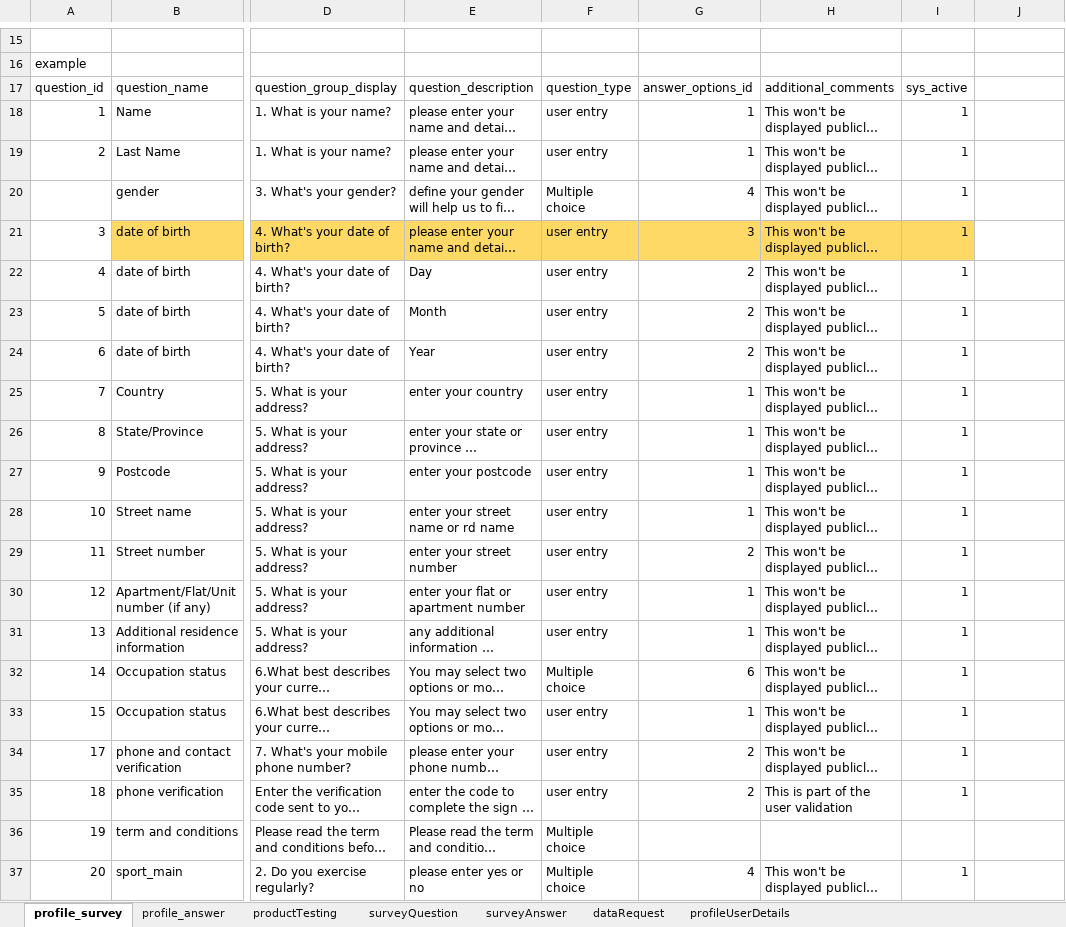
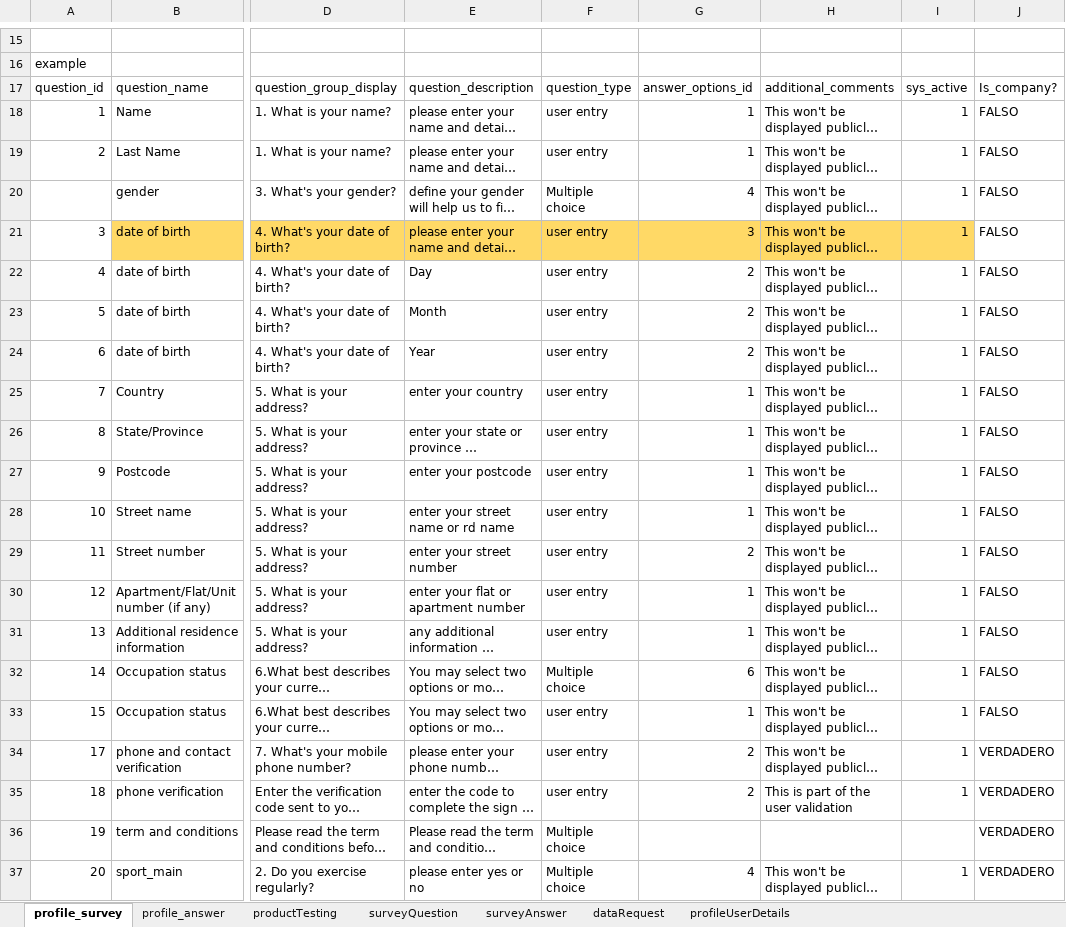
Before and after one commit to BraianVargas/DataMarketApp, an Excel workbook: DataFiles/DB_tables_schema (1).xlsx, sheet profile_survey, drawn as a sheet; only a part is shown, gaps mark what is left out; long unchanged cells end in …; values as stored, in another font and other column widths than the file's, no borders; the diff names each change by its address in the sheet, - before the commit and + after, or states it on an @@ line.

Commit message:
[ADD] Row of profile_survey in DB_tables_schema.xlsx

```diff
--- a/DataFiles/DB_tables_schema (1).xlsx (sheet profile_survey)
+++ b/DataFiles/DB_tables_schema (1).xlsx (sheet profile_survey)
-J17: (empty)
+J17: Is_company?
-J18:J33: (empty)
+J18:J33: FALSO
-J34:J37: (empty)
+J34:J37: VERDADERO
```
